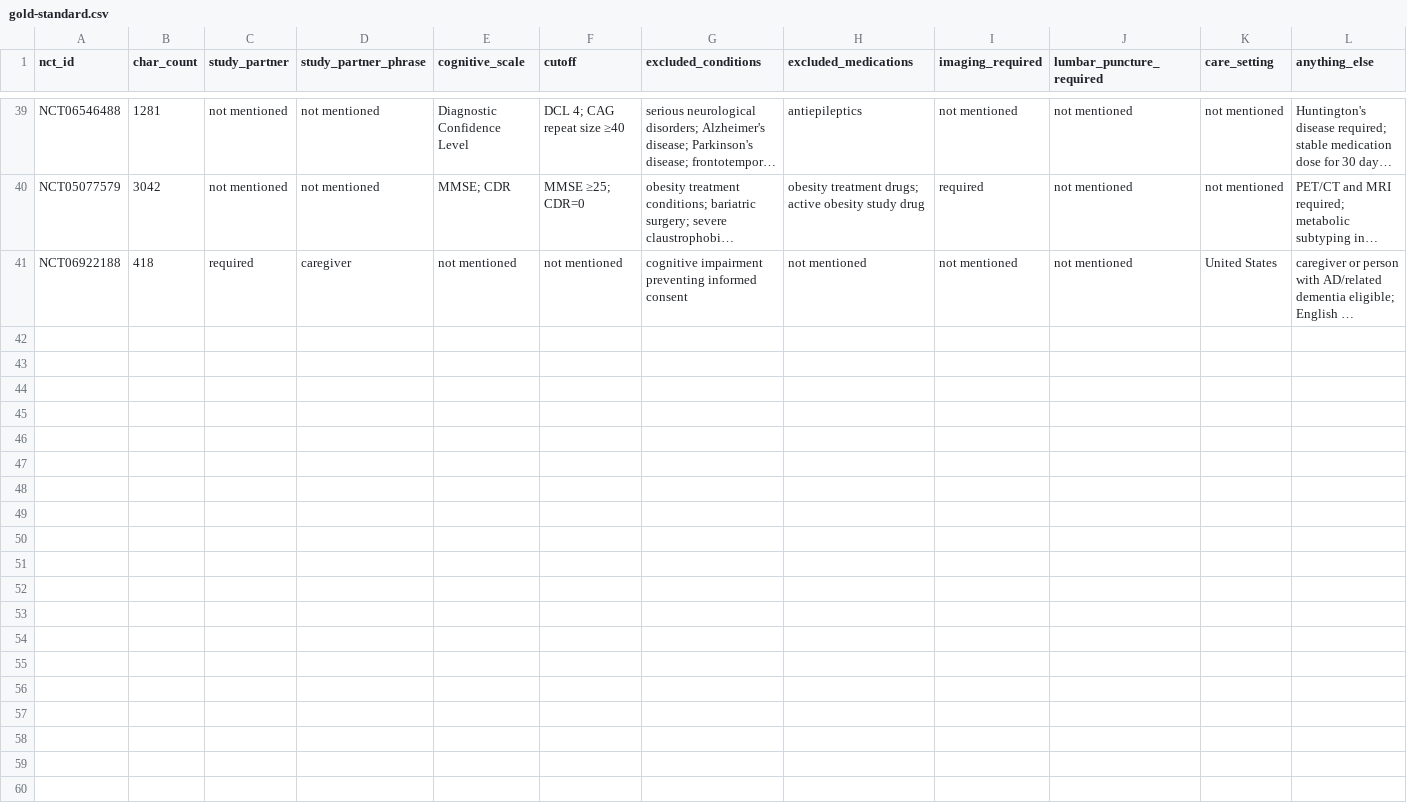
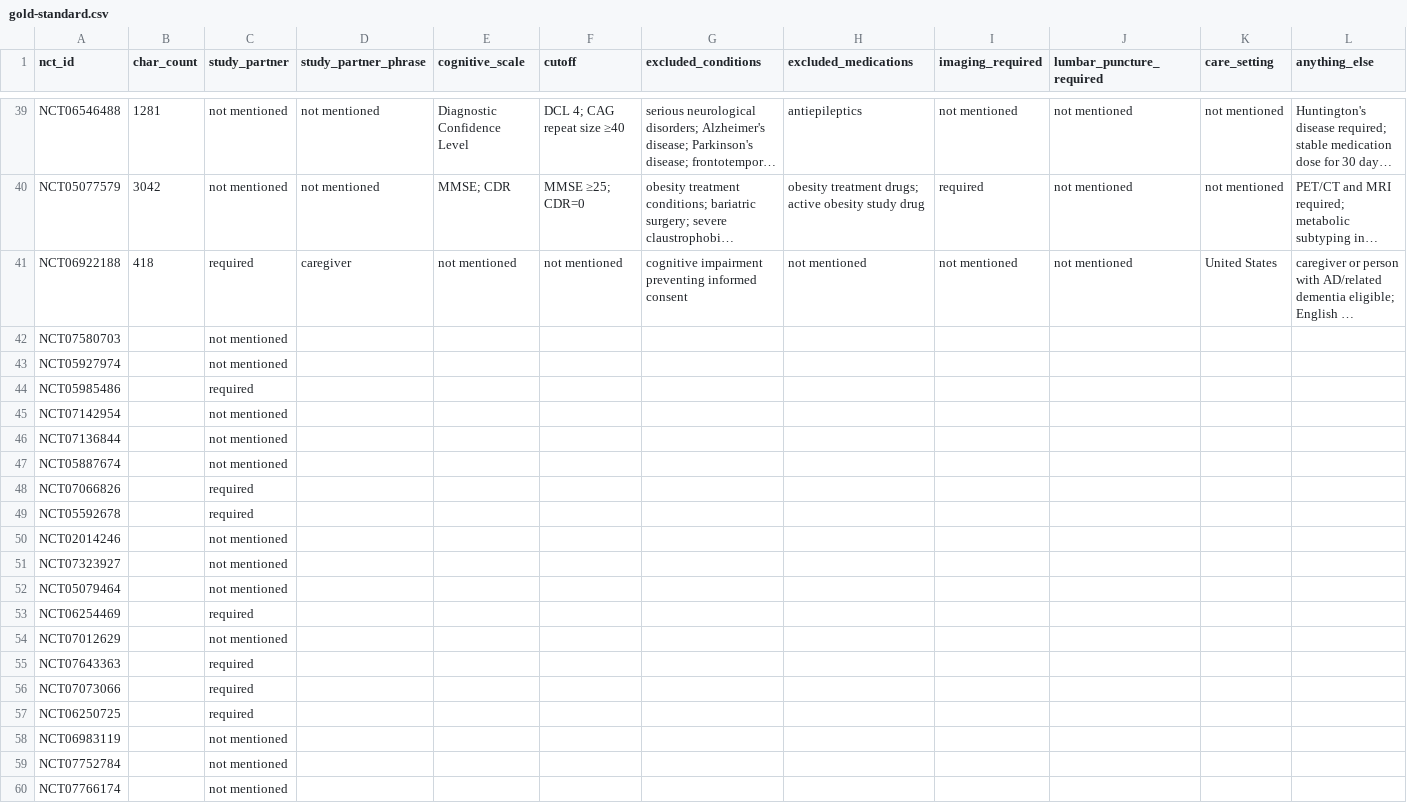
Before and after one commit to rlin009/alzheimers-access, a CSV file: docs/gold-standard.csv, drawn as a sheet; only a part is shown, gaps mark what is left out; long unchanged cells end in …; the diff covers the shown part only; the diff names each change by its address in the sheet, - before the commit and + after, or states it on an @@ line.

Commit message:
Week 4 edited gold standards

```diff
--- a/docs/gold-standard.csv
+++ b/docs/gold-standard.csv
+row 42: NCT07580703 |  | not mentioned
+row 43: NCT05927974 |  | not mentioned
+row 44: NCT05985486 |  | required
+row 45: NCT07142954 |  | not mentioned
+row 46: NCT07136844 |  | not mentioned
+row 47: NCT05887674 |  | not mentioned
+row 48: NCT07066826 |  | required
+row 49: NCT05592678 |  | required
+row 50: NCT02014246 |  | not mentioned
+row 51: NCT07323927 |  | not mentioned
+row 52: NCT05079464 |  | not mentioned
+row 53: NCT06254469 |  | required
+row 54: NCT07012629 |  | not mentioned
+row 55: NCT07643363 |  | required
+row 56: NCT07073066 |  | required
+row 57: NCT06250725 |  | required
+row 58: NCT06983119 |  | not mentioned
+row 59: NCT07752784 |  | not mentioned
+row 60: NCT07766174 |  | not mentioned
```
Also changed, not shown: 41 added rows elsewhere in this file.
